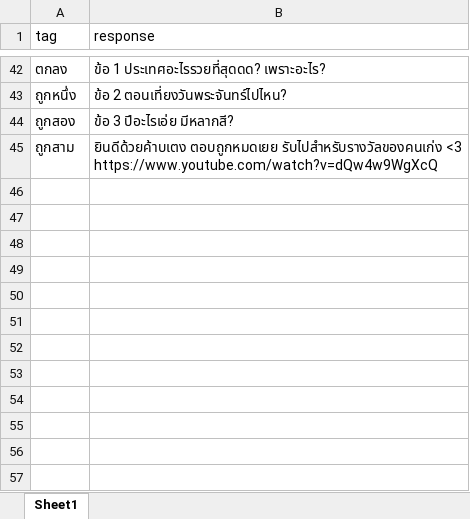
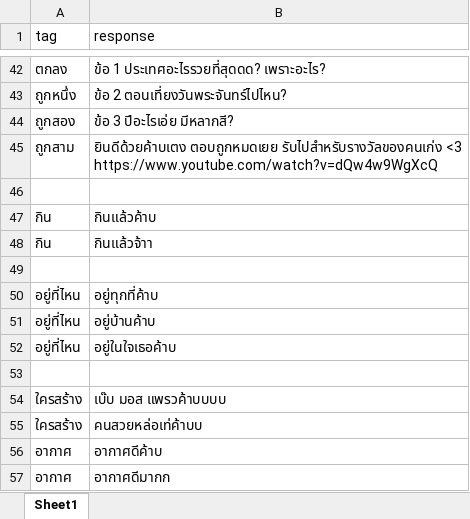
Before and after one commit to thanakritmos12/Chatbot-Business-Law, an Excel workbook: data/response.xlsx, sheet Sheet1, drawn as a sheet; only a part is shown, gaps mark what is left out; values as stored, in another font and other column widths than the file's, no borders; the diff names each change by its address in the sheet, - before the commit and + after, or states it on an @@ line.

```diff
--- a/data/response.xlsx (sheet Sheet1)
+++ b/data/response.xlsx (sheet Sheet1)
+row 46: (empty)
+row 47: กิน | กินแล้วค้าบ
+row 48: กิน | กินแล้วจ้าา
+row 49: (empty)
+row 50: อยู่ที่ไหน | อยู่ทุกที่ค้าบ
+row 51: อยู่ที่ไหน | อยู่บ้านค้าบ
+row 52: อยู่ที่ไหน | อยู่ในใจเธอค้าบ
+row 53: (empty)
+row 54: ใครสร้าง | เบ๊บ มอส แพรวค้าบบบบ
+row 55: ใครสร้าง | คนสวยหล่อเท่ค้าบบ
+row 56: อากาศ | อากาศดีค้าบ
+row 57: อากาศ | อากาศดีมากก
```
Also changed, not shown: data/train.xlsx, 1 other file.
